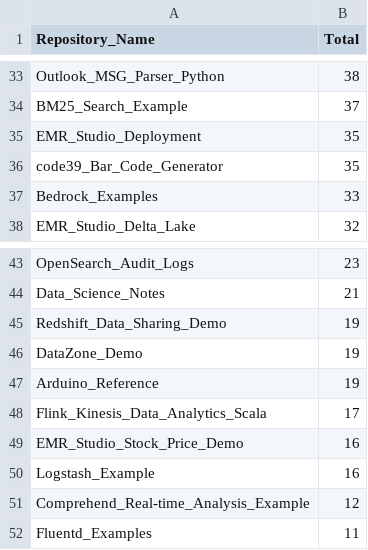
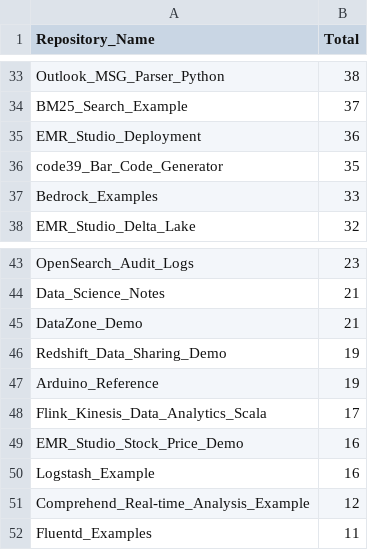
Before and after one commit to ev2900/GitHub_Insigths_History, a CSV file: Metric_Collection/Aggregated_Metric_Data/agg_unique_visits.csv, drawn as a sheet; only a part is shown, gaps mark what is left out; the diff covers the shown part only.

```diff
--- a/Metric_Collection/Aggregated_Metric_Data/agg_unique_visits.csv
+++ b/Metric_Collection/Aggregated_Metric_Data/agg_unique_visits.csv
@@ -34,3 +34,3 @@ Outlook_MSG_Parser_Python,38
 BM25_Search_Example,37
-EMR_Studio_Deployment,35
+EMR_Studio_Deployment,36
 code39_Bar_Code_Generator,35
@@ -44,4 +44,4 @@ OpenSearch_Audit_Logs,23
 Data_Science_Notes,21
+DataZone_Demo,21
 Redshift_Data_Sharing_Demo,19
-DataZone_Demo,19
 Arduino_Reference,19
```
Also changed, not shown: 1 added row, 1 removed row and 16 edited cells elsewhere in this file, Metric_Collection/Aggregated_Metric_Data/agg_views.csv, Metric_Collection/Metric_Data/unique_visits.csv, 2 other files.
